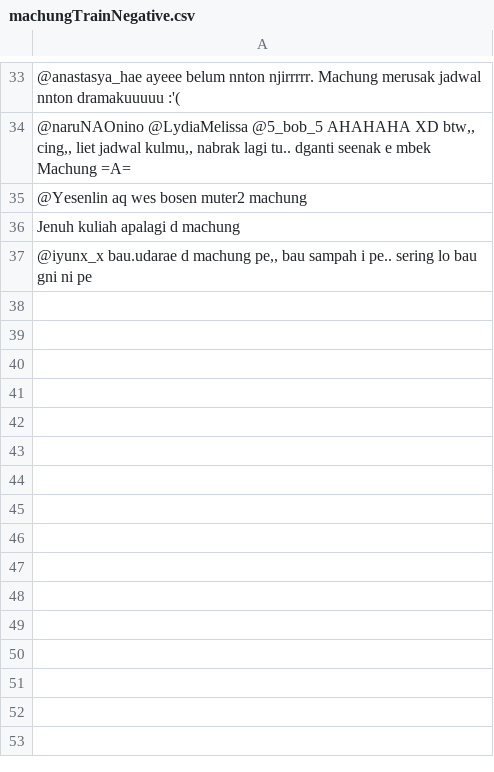
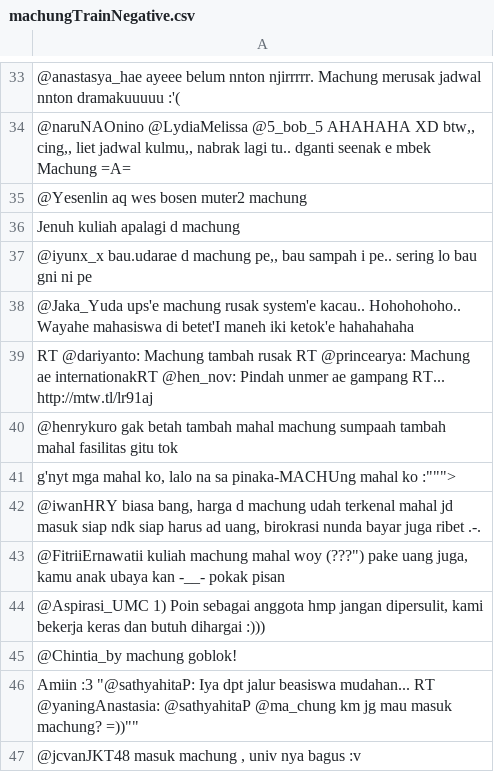
Before and after one commit to jialingkun/skripsiTwitter, a CSV file: machungTrainNegative.csv, drawn as a sheet; only a part is shown, gaps mark what is left out; the diff names each change by its address in the sheet, - before the commit and + after, or states it on an @@ line.

```diff
--- a/machungTrainNegative.csv
+++ b/machungTrainNegative.csv
+row 38: @Jaka_Yuda ups'e machung rusak system'e kacau.. Hohohohoho.. Wayahe mahasiswa di betet'I maneh iki ketok'e hahahahaha
+row 39: RT @dariyanto: Machung tambah rusak RT @princearya: Machung ae internationakRT @hen_nov: Pindah unmer ae gampang RT... http://mtw.tl/lr91aj
+row 40: @henrykuro gak betah tambah mahal machung sumpaah tambah mahal fasilitas gitu tok
+row 41: g'nyt mga mahal ko, lalo na sa pinaka-MACHUng mahal ko :""">
+row 42: @iwanHRY biasa bang, harga d machung udah terkenal mahal jd masuk siap ndk siap harus ad uang, birokrasi nunda bayar juga ribet .-.
+row 43: @FitriiErnawatii kuliah machung mahal woy (???") pake uang juga, kamu anak ubaya kan -__- pokak pisan
+row 44: @Aspirasi_UMC 1) Poin sebagai anggota hmp jangan dipersulit, kami bekerja keras dan butuh dihargai :)))
+row 45: @Chintia_by machung goblok!
+row 46: Amiin :3 "@sathyahitaP: Iya dpt jalur beasiswa mudahan... RT @yaningAnastasia: @sathyahitaP @ma_chung km jg mau masuk machung? =))""
+row 47: @jcvanJKT48 masuk machung , univ nya bagus :v
```
Also changed, not shown: machungDataTestRaw.csv, machungTrainPositive.csv, 2 other files.
